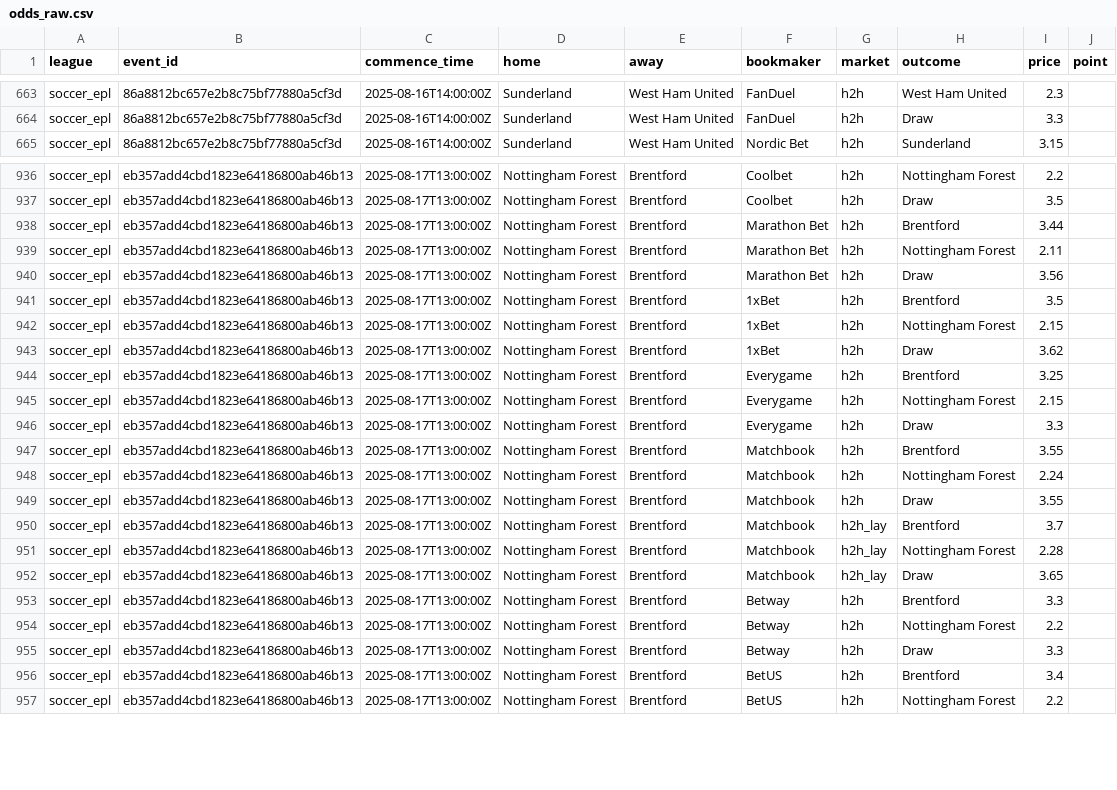
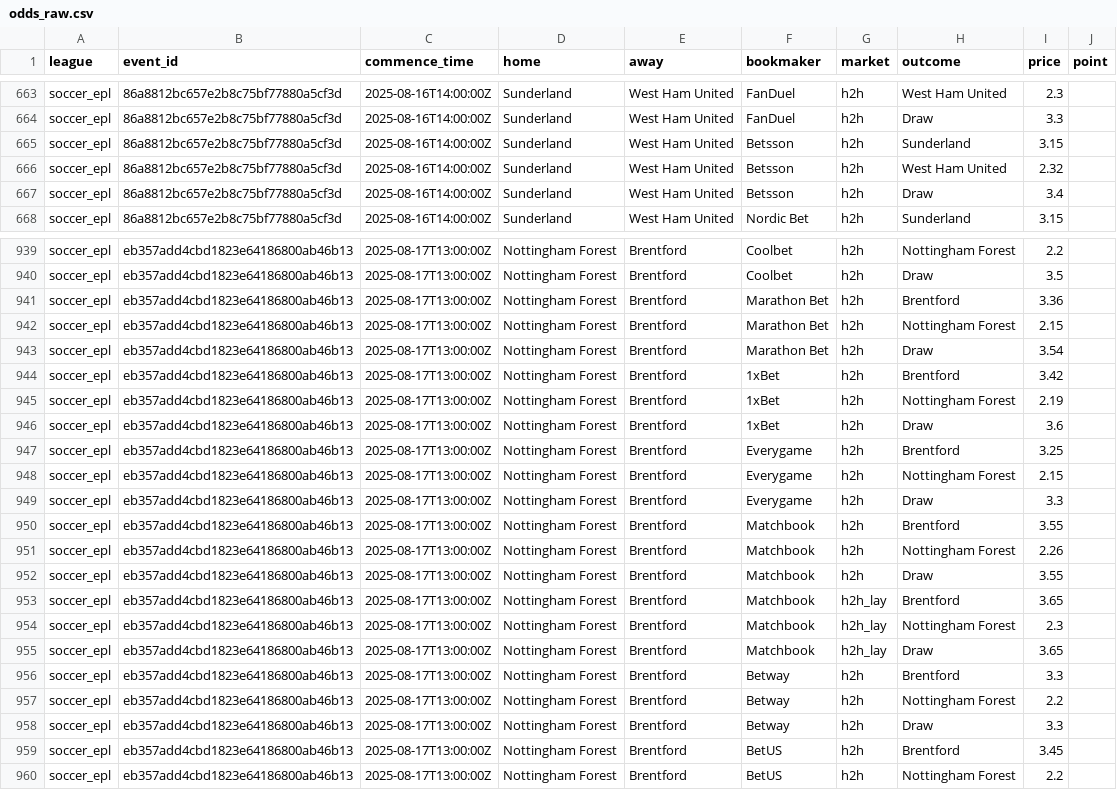
Before and after one commit to victormso-create/ev-football-agents, a CSV file: data/odds_raw.csv, drawn as a sheet; only a part is shown, gaps mark what is left out; the diff covers the shown part only.

```diff
--- a/data/odds_raw.csv
+++ b/data/odds_raw.csv
@@ -664,2 +664,5 @@ soccer_epl,86a8812bc657e2b8c75bf77880a5cf3d,2025-08-16T14:00:00Z,Sunderland,West
 soccer_epl,86a8812bc657e2b8c75bf77880a5cf3d,2025-08-16T14:00:00Z,Sunderland,West Ham United,FanDuel,h2h,Draw,3.3,
+soccer_epl,86a8812bc657e2b8c75bf77880a5cf3d,2025-08-16T14:00:00Z,Sunderland,West Ham United,Betsson,h2h,Sunderland,3.15,
+soccer_epl,86a8812bc657e2b8c75bf77880a5cf3d,2025-08-16T14:00:00Z,Sunderland,West Ham United,Betsson,h2h,West Ham United,2.32,
+soccer_epl,86a8812bc657e2b8c75bf77880a5cf3d,2025-08-16T14:00:00Z,Sunderland,West Ham United,Betsson,h2h,Draw,3.4,
 soccer_epl,86a8812bc657e2b8c75bf77880a5cf3d,2025-08-16T14:00:00Z,Sunderland,West Ham United,Nordic Bet,h2h,Sunderland,3.15,
@@ -937,8 +940,8 @@ soccer_epl,eb357add4cbd1823e64186800ab46b13,2025-08-17T13:00:00Z,Nottingham Fore
 soccer_epl,eb357add4cbd1823e64186800ab46b13,2025-08-17T13:00:00Z,Nottingham Forest,Brentford,Coolbet,h2h,Draw,3.5,
-soccer_epl,eb357add4cbd1823e64186800ab46b13,2025-08-17T13:00:00Z,Nottingham Forest,Brentford,Marathon Bet,h2h,Brentford,3.44,
-soccer_epl,eb357add4cbd1823e64186800ab46b13,2025-08-17T13:00:00Z,Nottingham Forest,Brentford,Marathon Bet,h2h,Nottingham Forest,2.11,
-soccer_epl,eb357add4cbd1823e64186800ab46b13,2025-08-17T13:00:00Z,Nottingham Forest,Brentford,Marathon Bet,h2h,Draw,3.56,
-soccer_epl,eb357add4cbd1823e64186800ab46b13,2025-08-17T13:00:00Z,Nottingham Forest,Brentford,1xBet,h2h,Brentford,3.5,
-soccer_epl,eb357add4cbd1823e64186800ab46b13,2025-08-17T13:00:00Z,Nottingham Forest,Brentford,1xBet,h2h,Nottingham Forest,2.15,
-soccer_epl,eb357add4cbd1823e64186800ab46b13,2025-08-17T13:00:00Z,Nottingham Forest,Brentford,1xBet,h2h,Draw,3.62,
+soccer_epl,eb357add4cbd1823e64186800ab46b13,2025-08-17T13:00:00Z,Nottingham Forest,Brentford,Marathon Bet,h2h,Brentford,3.36,
+soccer_epl,eb357add4cbd1823e64186800ab46b13,2025-08-17T13:00:00Z,Nottingham Forest,Brentford,Marathon Bet,h2h,Nottingham Forest,2.15,
+soccer_epl,eb357add4cbd1823e64186800ab46b13,2025-08-17T13:00:00Z,Nottingham Forest,Brentford,Marathon Bet,h2h,Draw,3.54,
+soccer_epl,eb357add4cbd1823e64186800ab46b13,2025-08-17T13:00:00Z,Nottingham Forest,Brentford,1xBet,h2h,Brentford,3.42,
+soccer_epl,eb357add4cbd1823e64186800ab46b13,2025-08-17T13:00:00Z,Nottingham Forest,Brentford,1xBet,h2h,Nottingham Forest,2.19,
+soccer_epl,eb357add4cbd1823e64186800ab46b13,2025-08-17T13:00:00Z,Nottingham Forest,Brentford,1xBet,h2h,Draw,3.6,
 soccer_epl,eb357add4cbd1823e64186800ab46b13,2025-08-17T13:00:00Z,Nottingham Forest,Brentford,Everygame,h2h,Brentford,3.25,
@@ -947,6 +950,6 @@ soccer_epl,eb357add4cbd1823e64186800ab46b13,2025-08-17T13:00:00Z,Nottingham Fore
 soccer_epl,eb357add4cbd1823e64186800ab46b13,2025-08-17T13:00:00Z,Nottingham Forest,Brentford,Matchbook,h2h,Brentford,3.55,
-soccer_epl,eb357add4cbd1823e64186800ab46b13,2025-08-17T13:00:00Z,Nottingham Forest,Brentford,Matchbook,h2h,Nottingham Forest,2.24,
+soccer_epl,eb357add4cbd1823e64186800ab46b13,2025-08-17T13:00:00Z,Nottingham Forest,Brentford,Matchbook,h2h,Nottingham Forest,2.26,
 soccer_epl,eb357add4cbd1823e64186800ab46b13,2025-08-17T13:00:00Z,Nottingham Forest,Brentford,Matchbook,h2h,Draw,3.55,
-soccer_epl,eb357add4cbd1823e64186800ab46b13,2025-08-17T13:00:00Z,Nottingham Forest,Brentford,Matchbook,h2h_lay,Brentford,3.7,
-soccer_epl,eb357add4cbd1823e64186800ab46b13,2025-08-17T13:00:00Z,Nottingham Forest,Brentford,Matchbook,h2h_lay,Nottingham Forest,2.28,
+soccer_epl,eb357add4cbd1823e64186800ab46b13,2025-08-17T13:00:00Z,Nottingham Forest,Brentford,Matchbook,h2h_lay,Brentford,3.65,
+soccer_epl,eb357add4cbd1823e64186800ab46b13,2025-08-17T13:00:00Z,Nottingham Forest,Brentford,Matchbook,h2h_lay,Nottingham Forest,2.3,
 soccer_epl,eb357add4cbd1823e64186800ab46b13,2025-08-17T13:00:00Z,Nottingham Forest,Brentford,Matchbook,h2h_lay,Draw,3.65,
@@ -955,3 +958,3 @@ soccer_epl,eb357add4cbd1823e64186800ab46b13,2025-08-17T13:00:00Z,Nottingham Fore
 soccer_epl,eb357add4cbd1823e64186800ab46b13,2025-08-17T13:00:00Z,Nottingham Forest,Brentford,Betway,h2h,Draw,3.3,
-soccer_epl,eb357add4cbd1823e64186800ab46b13,2025-08-17T13:00:00Z,Nottingham Forest,Brentford,BetUS,h2h,Brentford,3.4,
+soccer_epl,eb357add4cbd1823e64186800ab46b13,2025-08-17T13:00:00Z,Nottingham Forest,Brentford,BetUS,h2h,Brentford,3.45,
 soccer_epl,eb357add4cbd1823e64186800ab46b13,2025-08-17T13:00:00Z,Nottingham Forest,Brentford,BetUS,h2h,Nottingham Forest,2.2,
```
Also changed, not shown: 138 edited cells elsewhere in this file, data/agg_h2h.csv, data/export_for_excel.csv.
